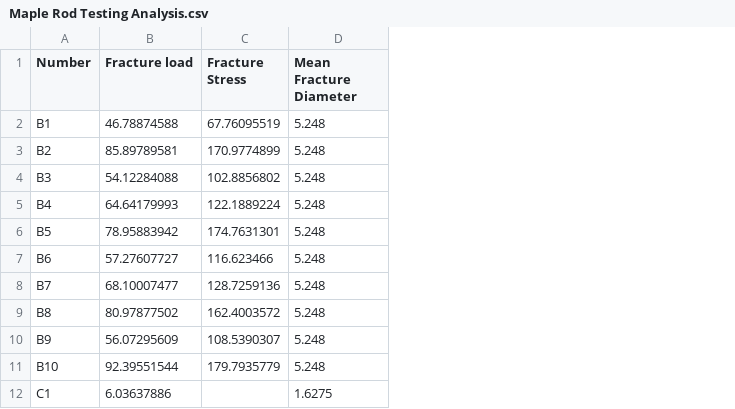
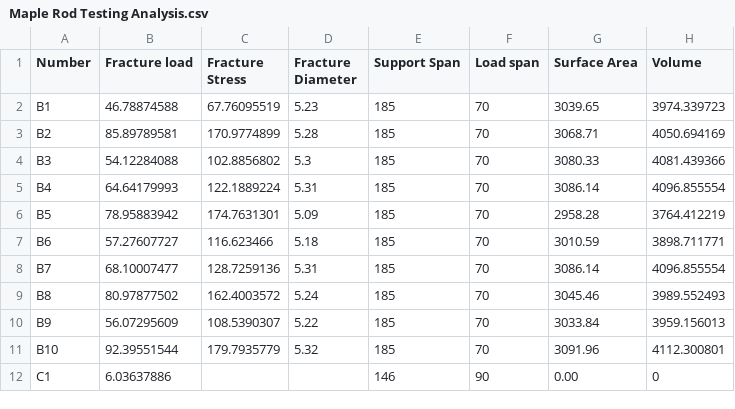
Before and after one commit to Mackus101/GlassMechAnalysis, a CSV file: Maple Rod Testing Analysis.csv, drawn as a sheet; only a part is shown; removed rows and columns are numbered as before the commit, all else as after; the diff names each change by its address in the sheet, - before the commit and + after, or states it on an @@ line.

Commit message:
Directly calculate mean values - add to for loop

```diff
--- a/Maple Rod Testing Analysis.csv
+++ b/Maple Rod Testing Analysis.csv
-column D (Mean Fracture Diameter), rows 2-12: 5.248 | 5.248 | 5.248 | 5.248 | 5.248 | 5.248 | 5.248 | 5.248 | 5.248 | 5.248 | 1.6275
+column D (Fracture Diameter), rows 2-11: 5.23 | 5.28 | 5.3 | 5.31 | 5.09 | 5.18 | 5.31 | 5.24 | 5.22 | 5.32
+column E (Support Span), rows 2-12: 185 | 185 | 185 | 185 | 185 | 185 | 185 | 185 | 185 | 185 | 146
+column F (Load span), rows 2-12: 70 | 70 | 70 | 70 | 70 | 70 | 70 | 70 | 70 | 70 | 90
+column G (Surface Area), rows 2-12: 3039.65 | 3068.71 | 3080.33 | 3086.14 | 2958.28 | 3010.59 | 3086.14 | 3045.46 | 3033.84 | 3091.96 | 0.00
+column H (Volume), rows 2-12: 3974.339723 | 4050.694169 | 4081.439366 | 4096.855554 | 3764.412219 | 3898.711771 | 4096.855554 | 3989.552493 | 3959.156013 | 4112.300801 | 0
```
Also changed, not shown: 1 other file.
